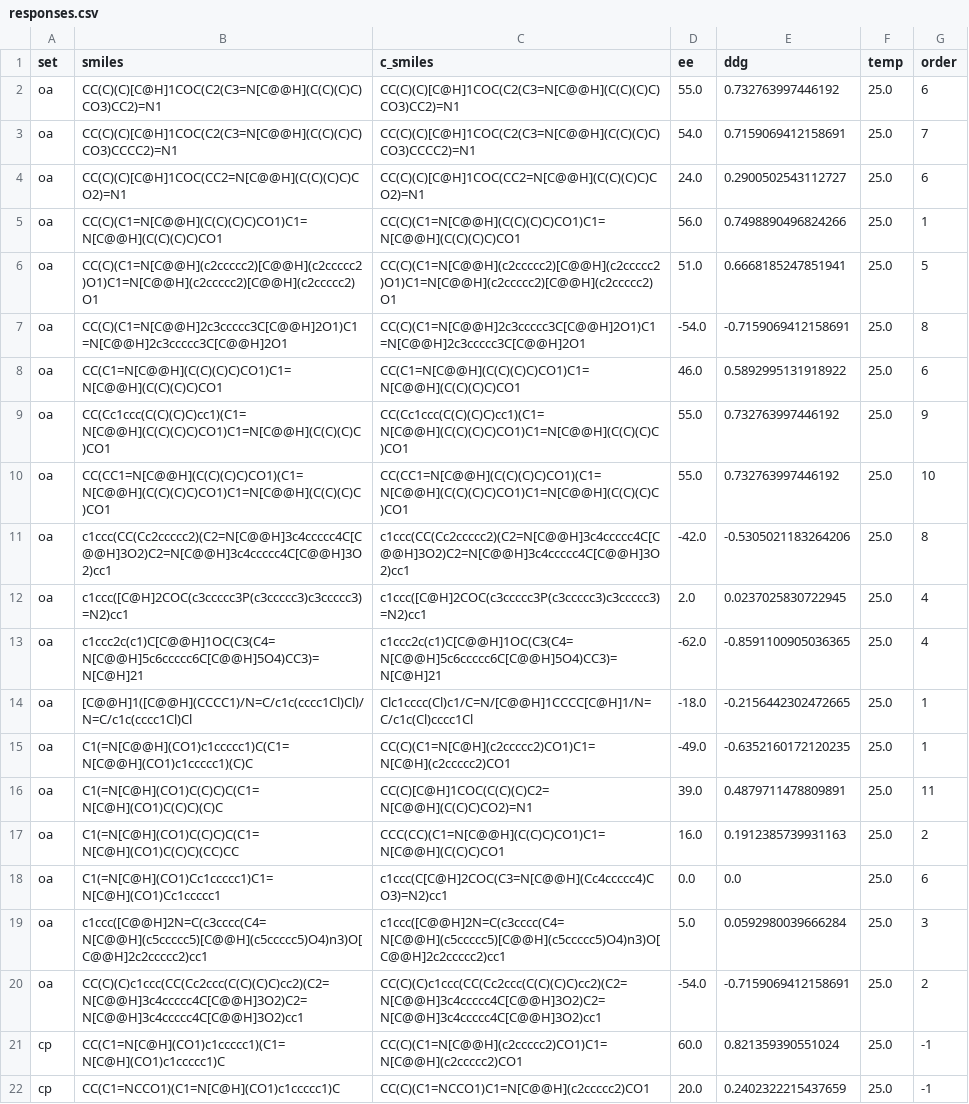
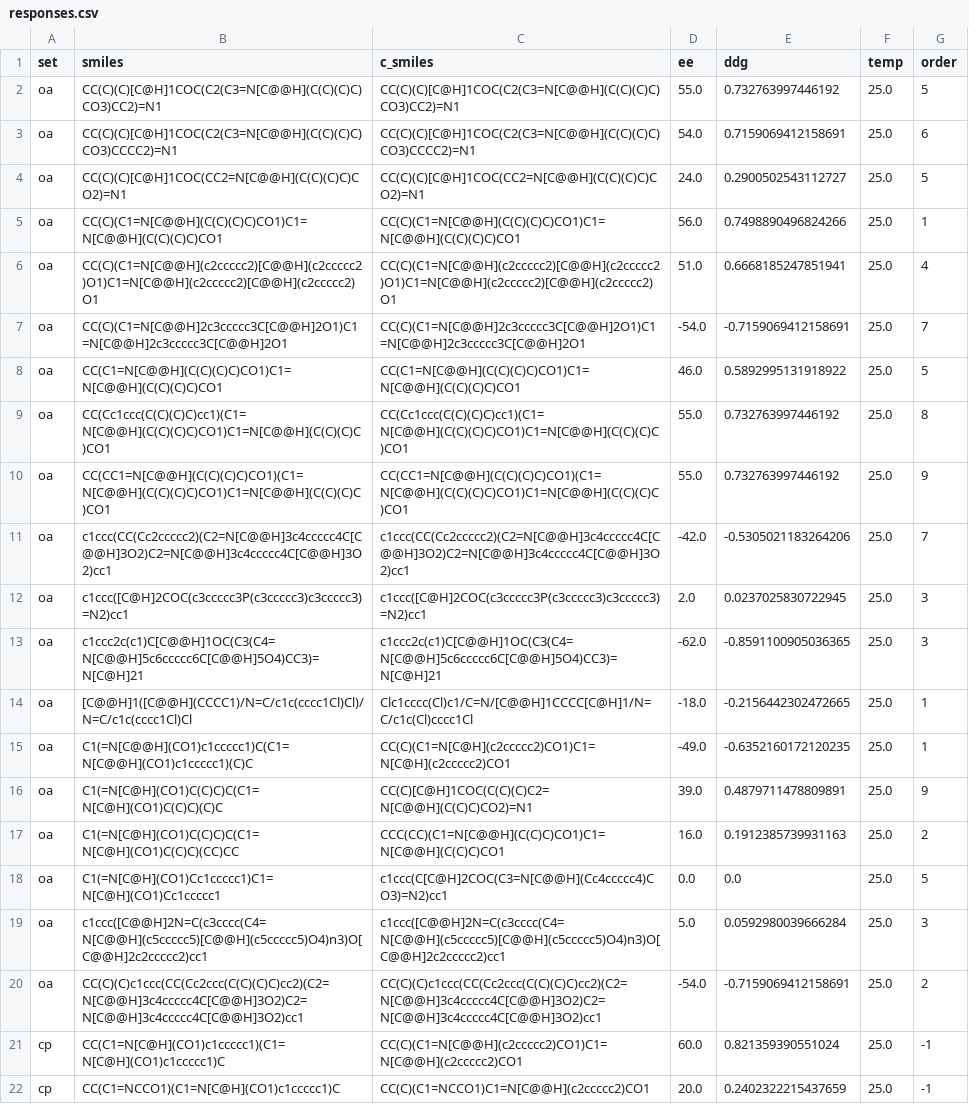
Before and after one commit to lcmd-epfl/rafbl, a CSV file: ligs/responses.csv, drawn as a sheet; only a part is shown.

```diff
--- a/ligs/responses.csv
+++ b/ligs/responses.csv
@@ -1,19 +1,19 @@
 set,smiles,c_smiles,ee,ddg,temp,order
-oa,CC(C)(C)[C@H]1COC(C2(C3=N[C@@H](C(C)(C)C)CO3)CC2)=N1,CC(C)(C)[C@H]1COC(C2(C3=N[C@@H](C(C)(C)C)CO3)CC2)=N1,55.0,0.732763997446192,25.0,6
-oa,CC(C)(C)[C@H]1COC(C2(C3=N[C@@H](C(C)(C)C)CO3)CCCC2)=N1,CC(C)(C)[C@H]1COC(C2(C3=N[C@@H](C(C)(C)C)CO3)CCCC2)=N1,54.0,0.7159069412158691,25.0,7
-oa,CC(C)(C)[C@H]1COC(CC2=N[C@@H](C(C)(C)C)CO2)=N1,CC(C)(C)[C@H]1COC(CC2=N[C@@H](C(C)(C)C)CO2)=N1,24.0,0.2900502543112727,25.0,6
+oa,CC(C)(C)[C@H]1COC(C2(C3=N[C@@H](C(C)(C)C)CO3)CC2)=N1,CC(C)(C)[C@H]1COC(C2(C3=N[C@@H](C(C)(C)C)CO3)CC2)=N1,55.0,0.732763997446192,25.0,5
+oa,CC(C)(C)[C@H]1COC(C2(C3=N[C@@H](C(C)(C)C)CO3)CCCC2)=N1,CC(C)(C)[C@H]1COC(C2(C3=N[C@@H](C(C)(C)C)CO3)CCCC2)=N1,54.0,0.7159069412158691,25.0,6
+oa,CC(C)(C)[C@H]1COC(CC2=N[C@@H](C(C)(C)C)CO2)=N1,CC(C)(C)[C@H]1COC(CC2=N[C@@H](C(C)(C)C)CO2)=N1,24.0,0.2900502543112727,25.0,5
 oa,CC(C)(C1=N[C@@H](C(C)(C)C)CO1)C1=N[C@@H](C(C)(C)C)CO1,CC(C)(C1=N[C@@H](C(C)(C)C)CO1)C1=N[C@@H](C(C)(C)C)CO1,56.0,0.7498890496824266,25.0,1
-oa,CC(C)(C1=N[C@@H](c2ccccc2)[C@@H](c2ccccc2)O1)C1=N[C@@H](c2ccccc2)[C@@H](c2ccccc2)O1,CC(C)(C1=N[C@@H](c2ccccc2)[C@@H](c2ccccc2)O1)C1=N[C@@H](c2ccccc2)[C@@H](c2ccccc2)O1,51.0,0.6668185247851941,25.0,5
-oa,CC(C)(C1=N[C@@H]2c3ccccc3C[C@@H]2O1)C1=N[C@@H]2c3ccccc3C[C@@H]2O1,CC(C)(C1=N[C@@H]2c3ccccc3C[C@@H]2O1)C1=N[C@@H]2c3ccccc3C[C@@H]2O1,-54.0,-0.7159069412158691,25.0,8
-oa,CC(C1=N[C@@H](C(C)(C)C)CO1)C1=N[C@@H](C(C)(C)C)CO1,CC(C1=N[C@@H](C(C)(C)C)CO1)C1=N[C@@H](C(C)(C)C)CO1,46.0,0.5892995131918922,25.0,6
-oa,CC(Cc1ccc(C(C)(C)C)cc1)(C1=N[C@@H](C(C)(C)C)CO1)C1=N[C@@H](C(C)(C)C)CO1,CC(Cc1ccc(C(C)(C)C)cc1)(C1=N[C@@H](C(C)(C)C)CO1)C1=N[C@@H](C(C)(C)C)CO1,55.0,0.732763997446192,25.0,9
-oa,CC(CC1=N[C@@H](C(C)(C)C)CO1)(C1=N[C@@H](C(C)(C)C)CO1)C1=N[C@@H](C(C)(C)C)CO1,CC(CC1=N[C@@H](C(C)(C)C)CO1)(C1=N[C@@H](C(C)(C)C)CO1)C1=N[C@@H](C(C)(C)C)CO1,55.0,0.732763997446192,25.0,10
-oa,c1ccc(CC(Cc2ccccc2)(C2=N[C@@H]3c4ccccc4C[C@@H]3O2)C2=N[C@@H]3c4ccccc4C[C@@H]3O2)cc1,c1ccc(CC(Cc2ccccc2)(C2=N[C@@H]3c4ccccc4C[C@@H]3O2)C2=N[C@@H]3c4ccccc4C[C@@H]3O2)cc1,-42.0,-0.5305021183264206,25.0,8
-oa,c1ccc([C@H]2COC(c3ccccc3P(c3ccccc3)c3ccccc3)=N2)cc1,c1ccc([C@H]2COC(c3ccccc3P(c3ccccc3)c3ccccc3)=N2)cc1,2.0,0.0237025830722945,25.0,4
-oa,c1ccc2c(c1)C[C@@H]1OC(C3(C4=N[C@@H]5c6ccccc6C[C@@H]5O4)CC3)=N[C@H]21,c1ccc2c(c1)C[C@@H]1OC(C3(C4=N[C@@H]5c6ccccc6C[C@@H]5O4)CC3)=N[C@H]21,-62.0,-0.8591100905036365,25.0,4
+oa,CC(C)(C1=N[C@@H](c2ccccc2)[C@@H](c2ccccc2)O1)C1=N[C@@H](c2ccccc2)[C@@H](c2ccccc2)O1,CC(C)(C1=N[C@@H](c2ccccc2)[C@@H](c2ccccc2)O1)C1=N[C@@H](c2ccccc2)[C@@H](c2ccccc2)O1,51.0,0.6668185247851941,25.0,4
+oa,CC(C)(C1=N[C@@H]2c3ccccc3C[C@@H]2O1)C1=N[C@@H]2c3ccccc3C[C@@H]2O1,CC(C)(C1=N[C@@H]2c3ccccc3C[C@@H]2O1)C1=N[C@@H]2c3ccccc3C[C@@H]2O1,-54.0,-0.7159069412158691,25.0,7
+oa,CC(C1=N[C@@H](C(C)(C)C)CO1)C1=N[C@@H](C(C)(C)C)CO1,CC(C1=N[C@@H](C(C)(C)C)CO1)C1=N[C@@H](C(C)(C)C)CO1,46.0,0.5892995131918922,25.0,5
+oa,CC(Cc1ccc(C(C)(C)C)cc1)(C1=N[C@@H](C(C)(C)C)CO1)C1=N[C@@H](C(C)(C)C)CO1,CC(Cc1ccc(C(C)(C)C)cc1)(C1=N[C@@H](C(C)(C)C)CO1)C1=N[C@@H](C(C)(C)C)CO1,55.0,0.732763997446192,25.0,8
+oa,CC(CC1=N[C@@H](C(C)(C)C)CO1)(C1=N[C@@H](C(C)(C)C)CO1)C1=N[C@@H](C(C)(C)C)CO1,CC(CC1=N[C@@H](C(C)(C)C)CO1)(C1=N[C@@H](C(C)(C)C)CO1)C1=N[C@@H](C(C)(C)C)CO1,55.0,0.732763997446192,25.0,9
+oa,c1ccc(CC(Cc2ccccc2)(C2=N[C@@H]3c4ccccc4C[C@@H]3O2)C2=N[C@@H]3c4ccccc4C[C@@H]3O2)cc1,c1ccc(CC(Cc2ccccc2)(C2=N[C@@H]3c4ccccc4C[C@@H]3O2)C2=N[C@@H]3c4ccccc4C[C@@H]3O2)cc1,-42.0,-0.5305021183264206,25.0,7
+oa,c1ccc([C@H]2COC(c3ccccc3P(c3ccccc3)c3ccccc3)=N2)cc1,c1ccc([C@H]2COC(c3ccccc3P(c3ccccc3)c3ccccc3)=N2)cc1,2.0,0.0237025830722945,25.0,3
+oa,c1ccc2c(c1)C[C@@H]1OC(C3(C4=N[C@@H]5c6ccccc6C[C@@H]5O4)CC3)=N[C@H]21,c1ccc2c(c1)C[C@@H]1OC(C3(C4=N[C@@H]5c6ccccc6C[C@@H]5O4)CC3)=N[C@H]21,-62.0,-0.8591100905036365,25.0,3
 oa,[C@@H]1([C@@H](CCCC1)/N=C/c1c(cccc1Cl)Cl)/N=C/c1c(cccc1Cl)Cl,Clc1cccc(Cl)c1/C=N/[C@@H]1CCCC[C@H]1/N=C/c1c(Cl)cccc1Cl,-18.0,-0.2156442302472665,25.0,1
 oa,C1(=N[C@@H](CO1)c1ccccc1)C(C1=N[C@@H](CO1)c1ccccc1)(C)C,CC(C)(C1=N[C@H](c2ccccc2)CO1)C1=N[C@H](c2ccccc2)CO1,-49.0,-0.6352160172120235,25.0,1
-oa,C1(=N[C@H](CO1)C(C)C)C(C1=N[C@H](CO1)C(C)C)(C)C,CC(C)[C@H]1COC(C(C)(C)C2=N[C@@H](C(C)C)CO2)=N1,39.0,0.4879711478809891,25.0,11
+oa,C1(=N[C@H](CO1)C(C)C)C(C1=N[C@H](CO1)C(C)C)(C)C,CC(C)[C@H]1COC(C(C)(C)C2=N[C@@H](C(C)C)CO2)=N1,39.0,0.4879711478809891,25.0,9
 oa,C1(=N[C@H](CO1)C(C)C)C(C1=N[C@H](CO1)C(C)C)(CC)CC,CCC(CC)(C1=N[C@@H](C(C)C)CO1)C1=N[C@@H](C(C)C)CO1,16.0,0.1912385739931163,25.0,2
-oa,C1(=N[C@H](CO1)Cc1ccccc1)C1=N[C@H](CO1)Cc1ccccc1,c1ccc(C[C@H]2COC(C3=N[C@@H](Cc4ccccc4)CO3)=N2)cc1,0.0,0.0,25.0,6
+oa,C1(=N[C@H](CO1)Cc1ccccc1)C1=N[C@H](CO1)Cc1ccccc1,c1ccc(C[C@H]2COC(C3=N[C@@H](Cc4ccccc4)CO3)=N2)cc1,0.0,0.0,25.0,5
 oa,c1ccc([C@@H]2N=C(c3cccc(C4=N[C@@H](c5ccccc5)[C@@H](c5ccccc5)O4)n3)O[C@@H]2c2ccccc2)cc1,c1ccc([C@@H]2N=C(c3cccc(C4=N[C@@H](c5ccccc5)[C@@H](c5ccccc5)O4)n3)O[C@@H]2c2ccccc2)cc1,5.0,0.0592980039666284,25.0,3
```
Also changed, not shown: 19 other files.
